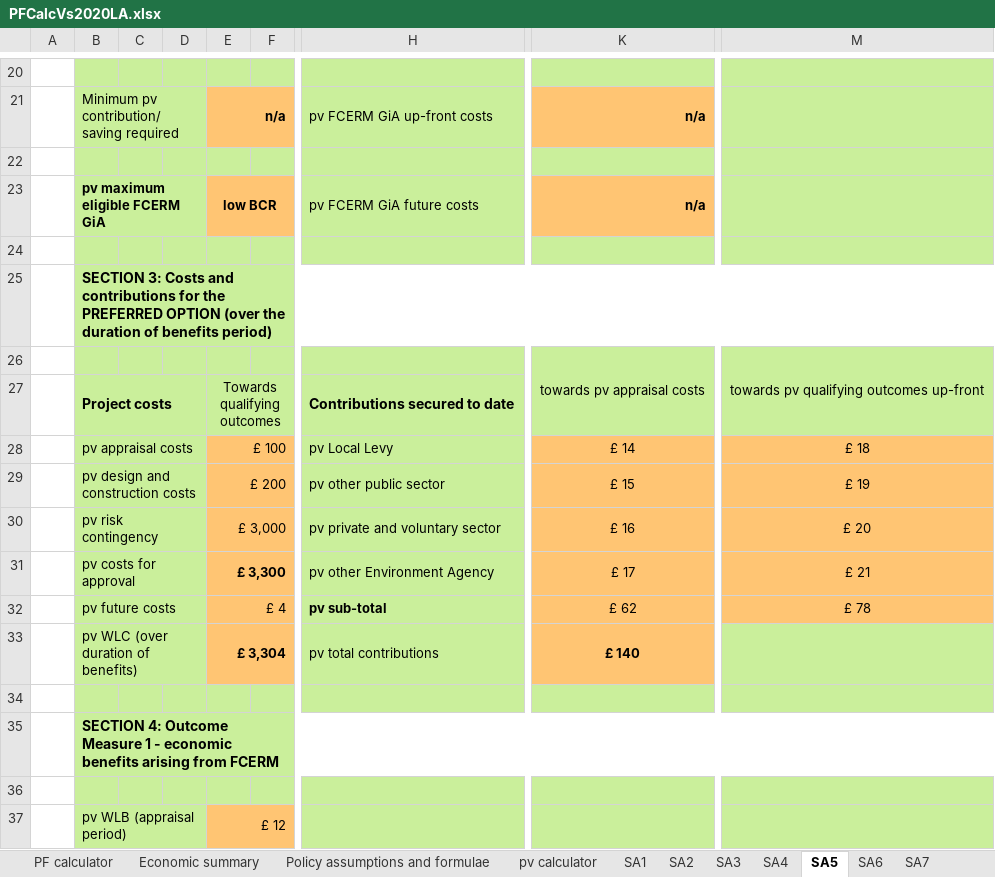
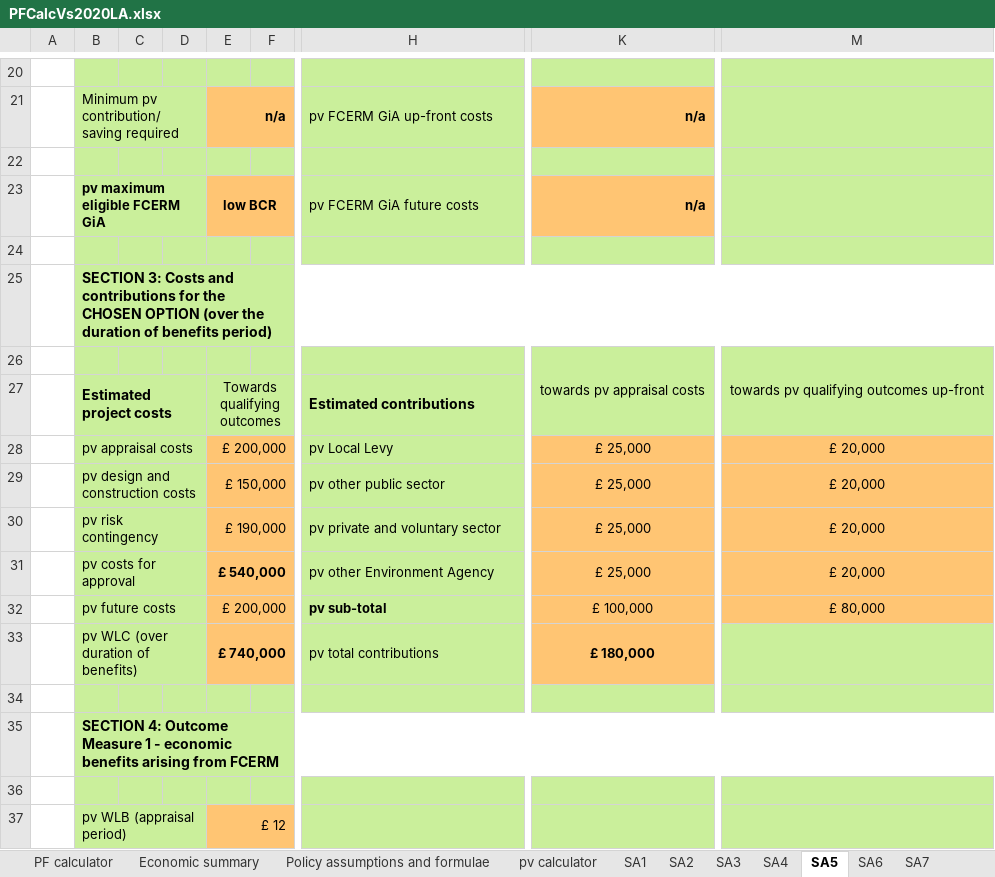
Before and after one commit to EnvironmentAgency/pafs-acceptance-tests, an Excel workbook: features/support/PFCalcVs2020LA.xlsx, sheet SA5, drawn as a sheet; only a part is shown, gaps mark what is left out; values as stored, in another font and other column widths than the file's, no borders; conditional formats not drawn; the diff covers the shown part only; the diff names each change by its address in the sheet, - before the commit and + after, or states it on an @@ line.

```diff
--- a/features/support/PFCalcVs2020LA.xlsx (sheet SA5)
+++ b/features/support/PFCalcVs2020LA.xlsx (sheet SA5)
-B25: …for the PREFERRED OPTION (over…
+B25: …for the CHOSEN OPTION (over…
-B27: Project costs
+B27: Estimated project costs
-H27: Contributions secured to date
+H27: Estimated contributions
-E28: £ 100
+E28: £ 200,000
-K28: £ 14
+K28: £ 25,000
-M28: £ 18
+M28: £ 20,000
-E29: £ 200
+E29: £ 150,000
-K29: £ 15
+K29: £ 25,000
-M29: £ 19
+M29: £ 20,000
-E30: £ 3,000
+E30: £ 190,000
-K30: £ 16
+K30: £ 25,000
-M30: £ 20
+M30: £ 20,000
-E31: £ 3,300
+E31: £ 540,000
-K31: £ 17
+K31: £ 25,000
-M31: £ 21
+M31: £ 20,000
-E32: £ 4
+E32: £ 200,000
-K32: £ 62
+K32: £ 100,000
-M32: £ 78
+M32: £ 80,000
-E33: £ 3,304
+E33: £ 740,000
-K33: £ 140
+K33: £ 180,000
```
Also changed, not shown: 18 added rows, 18 removed rows and 37 edited cells elsewhere in this sheet, sheet SA4, sheet SA3, sheet SA1, sheet SA2, sheet SA6, sheet SA7, 1 more sheet, 2 other files.
